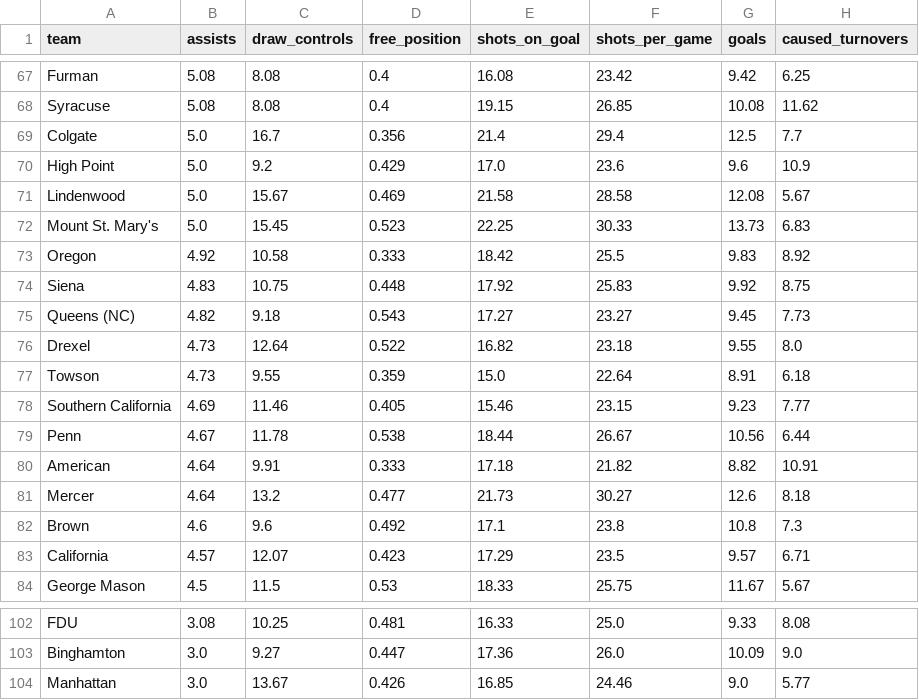
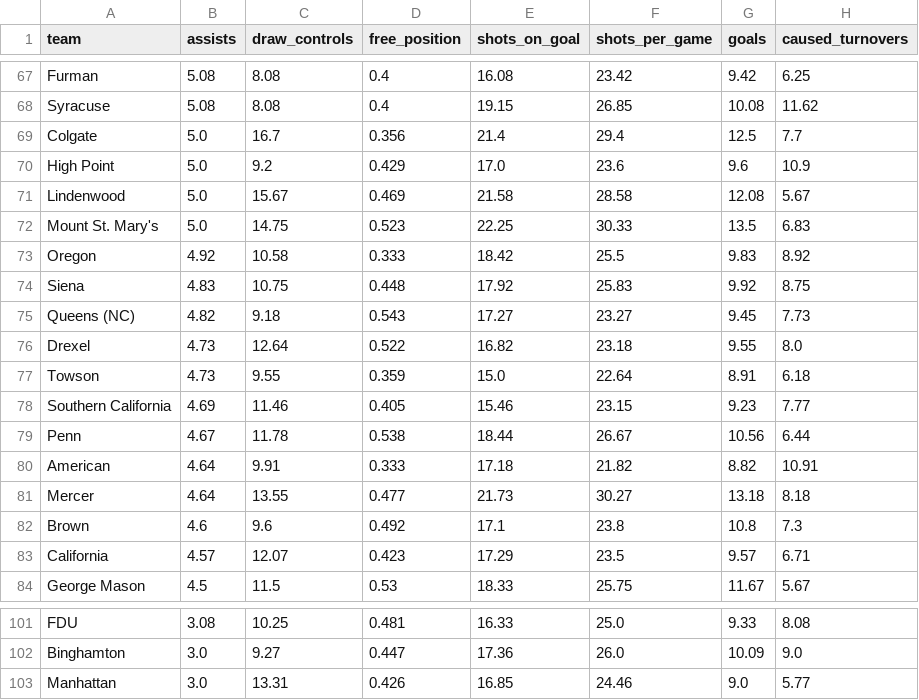
Before and after one commit to Avery-May-2/ncaa-womens-lacrosse-offense, a CSV file: data/ncaa_womens_lacrosse_team_stats_2026.csv, drawn as a sheet; only a part is shown, gaps mark what is left out; the diff covers the shown part only.

```diff
--- a/data/ncaa_womens_lacrosse_team_stats_2026.csv
+++ b/data/ncaa_womens_lacrosse_team_stats_2026.csv
@@ -71,3 +71,3 @@ High Point,5.0,9.2,0.429,17.0,23.6,9.6,10.9
 Lindenwood,5.0,15.67,0.469,21.58,28.58,12.08,5.67
-Mount St. Mary's,5.0,15.45,0.523,22.25,30.33,13.73,6.83
+Mount St. Mary's,5.0,14.75,0.523,22.25,30.33,13.5,6.83
 Oregon,4.92,10.58,0.333,18.42,25.5,9.83,8.92
@@ -80,3 +80,3 @@ Penn,4.67,11.78,0.538,18.44,26.67,10.56,6.44
 American,4.64,9.91,0.333,17.18,21.82,8.82,10.91
-Mercer,4.64,13.2,0.477,21.73,30.27,12.6,8.18
+Mercer,4.64,13.55,0.477,21.73,30.27,13.18,8.18
 Brown,4.6,9.6,0.492,17.1,23.8,10.8,7.3
@@ -103,2 +102,2 @@ FDU,3.08,10.25,0.481,16.33,25.0,9.33,8.08
 Binghamton,3.0,9.27,0.447,17.36,26.0,10.09,9.0
-Manhattan,3.0,13.67,0.426,16.85,24.46,9.0,5.77
+Manhattan,3.0,13.31,0.426,16.85,24.46,9.0,5.77
```
Also changed, not shown: 9 added rows, 10 removed rows, 2 moved rows and 15 edited cells elsewhere in this file.
